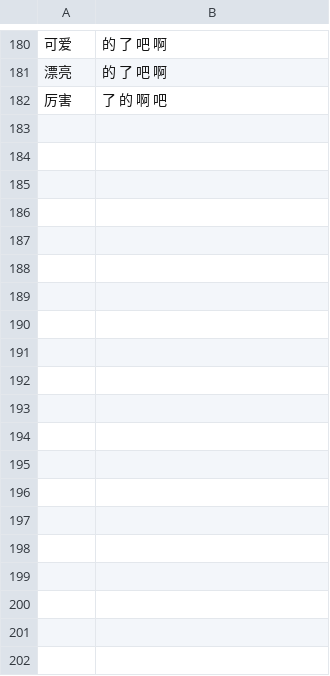
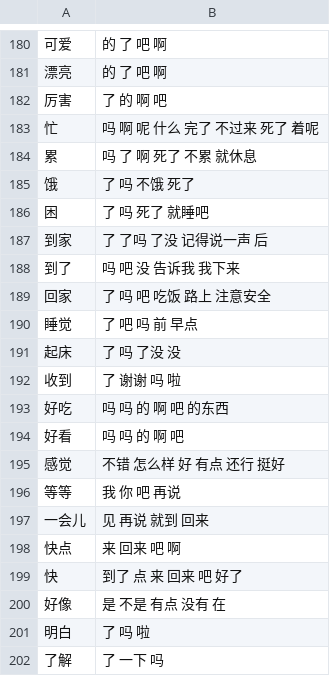
Before and after one commit to 904177233/ximake-keyboard, a TSV file: tools/dict/next_words.tsv, drawn as a sheet; only a part is shown, gaps mark what is left out; the diff covers the shown part only.

```diff
--- a/tools/dict/next_words.tsv
+++ b/tools/dict/next_words.tsv
@@ -182 +182,21 @@
 厉害	了 的 啊 吧
+忙	吗 啊 呢 什么 完了 不过来 死了 着呢
+累	吗 了 啊 死了 不累 就休息
+饿	了 吗 不饿 死了
+困	了 吗 死了 就睡吧
+到家	了 了吗 了没 记得说一声 后
+到了	吗 吧 没 告诉我 我下来
+回家	了 吗 吧 吃饭 路上 注意安全
+睡觉	了 吧 吗 前 早点
+起床	了 吗 了没 没
+收到	了 谢谢 吗 啦
+好吃	吗 吗 的 啊 吧 的东西
+好看	吗 吗 的 啊 吧
+感觉	不错 怎么样 好 有点 还行 挺好
+等等	我 你 吧 再说
+一会儿	见 再说 就到 回来
+快点	来 回来 吧 啊
+快	到了 点 来 回来 吧 好了
+好像	是 不是 有点 没有 在
+明白	了 吗 啦
+了解	了 一下 吗
```
Also changed, not shown: 13 added rows elsewhere in this file, tools/dict/extra_words.tsv, 13 other files.
